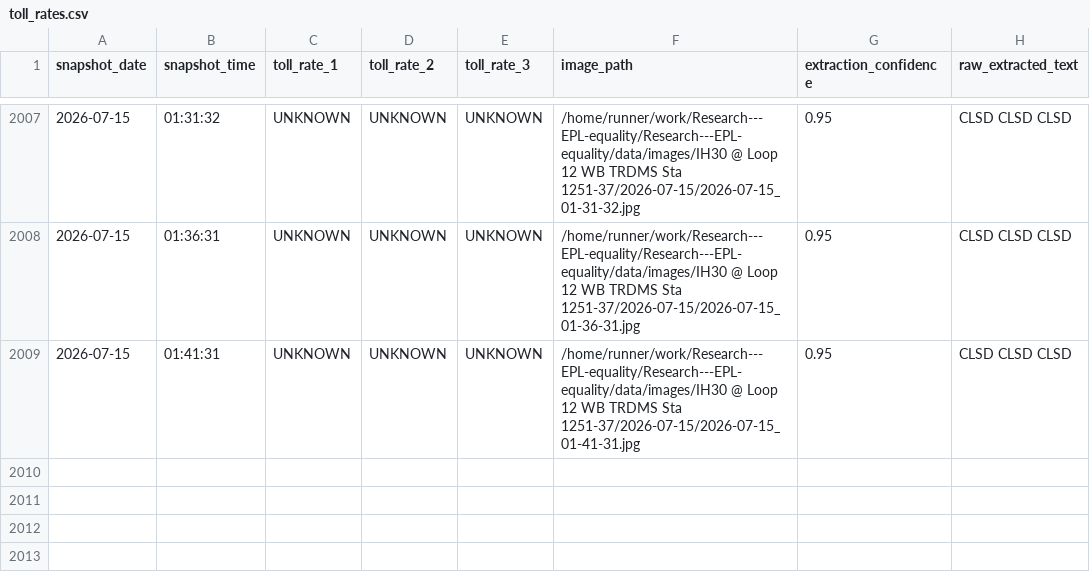
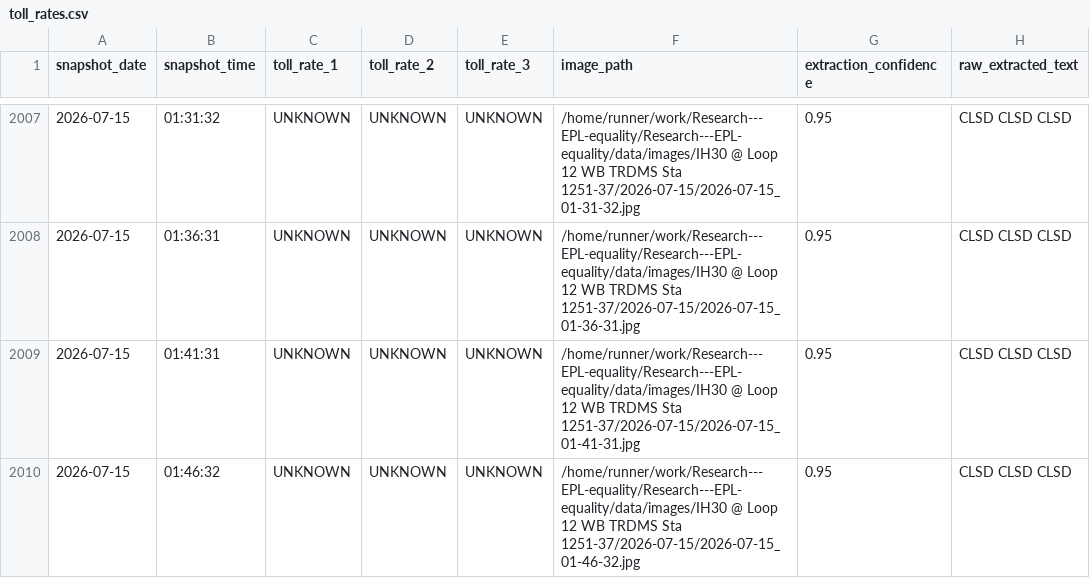
Before and after one commit to aifornsb/Research---EPL-equality, a CSV file: data/toll_rates.csv, drawn as a sheet; only a part is shown, gaps mark what is left out; the diff names each change by its address in the sheet, - before the commit and + after, or states it on an @@ line.

```diff
--- a/data/toll_rates.csv
+++ b/data/toll_rates.csv
+row 2010: 2026-07-15 | 01:46:32 | UNKNOWN | UNKNOWN | UNKNOWN | /home/runner/work/Research---EPL-equality/Research---EPL-equality/data/images/IH30 @ Loop 12 WB TRDMS Sta 1251-37/2026-07-15/2026-07-15_01-46-32.jpg | 0.95 | CLSD CLSD CLSD
```
Also changed, not shown: 4 other files.
